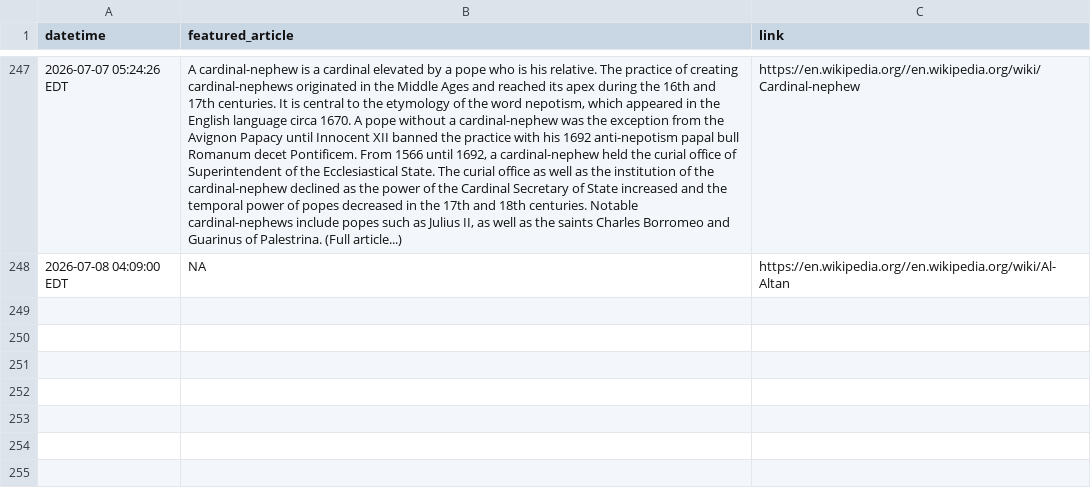
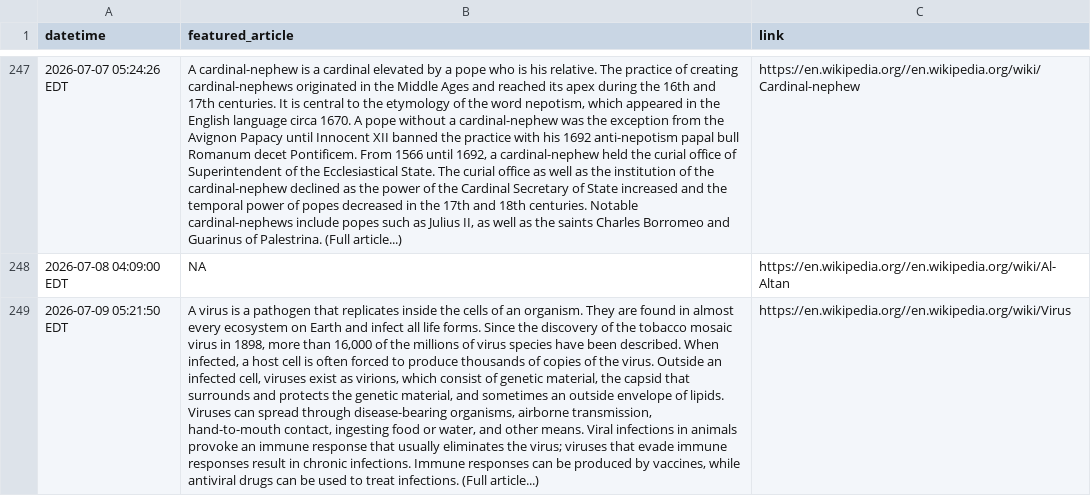
Before and after one commit to endri7k/wikipedia_daily, a CSV file: data/wikipedia_daily.csv, drawn as a sheet; only a part is shown, gaps mark what is left out; the diff names each change by its address in the sheet, - before the commit and + after, or states it on an @@ line.

```diff
--- a/data/wikipedia_daily.csv
+++ b/data/wikipedia_daily.csv
+row 249: 2026-07-09 05:21:50 EDT | A virus is a pathogen that replicates inside the cells of an organism. They are found in almost every ecosystem on Earth and infect all life forms. Since the discovery of the tobacco mosaic virus in 1898, more than 16,000 of the millions of virus species have been described. When infected, a host cell is often forced to produce thousands of copies of the virus. Outside an infected cell, viruses exist as virions, which consist of genetic material, the capsid that surrounds and protects the genetic material, and sometimes an outside envelope of lipids. Viruses can spread through disease-bearing organisms, airborne transmission, hand-to-mouth contact, ingesting food or water, and other means. Viral infections in animals provoke an immune response that usually eliminates the virus; viruses that evade immune responses result in chronic infections. Immune responses can be produced by vaccines, while antiviral drugs can be used to treat infections. (Full article...) | https://en.wikipedia.org//en.wikipedia.org/wiki/Virus
```
